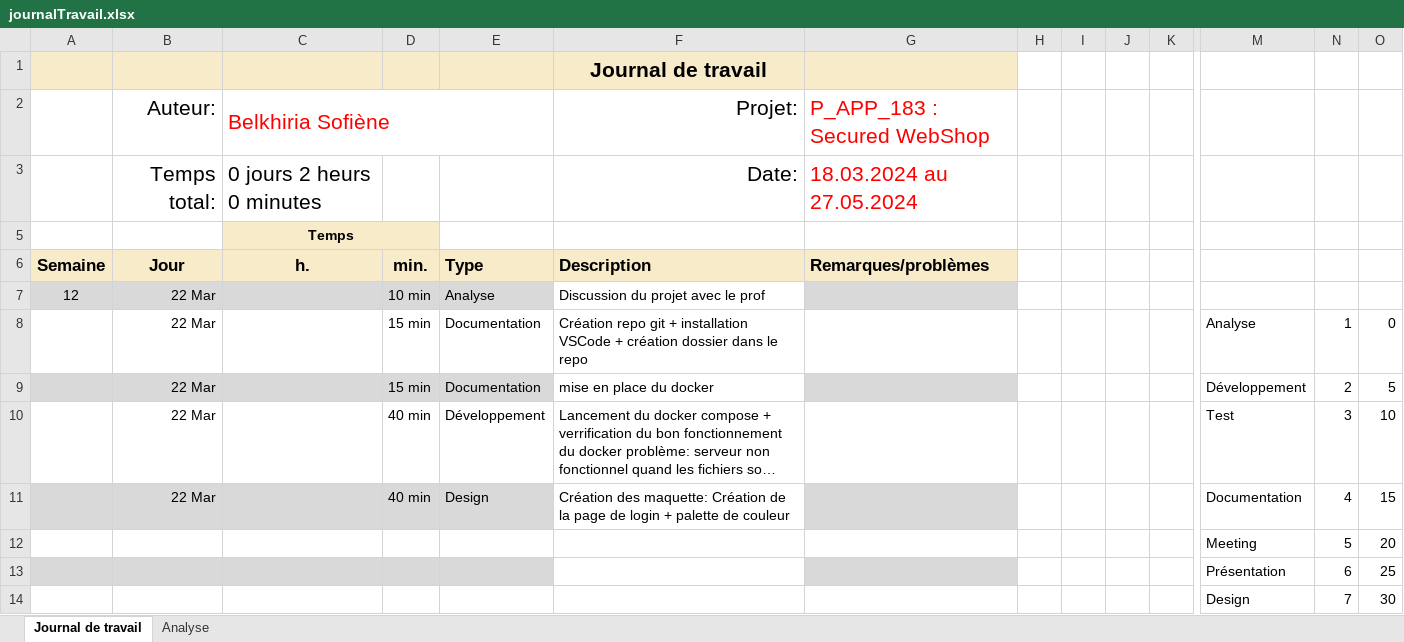
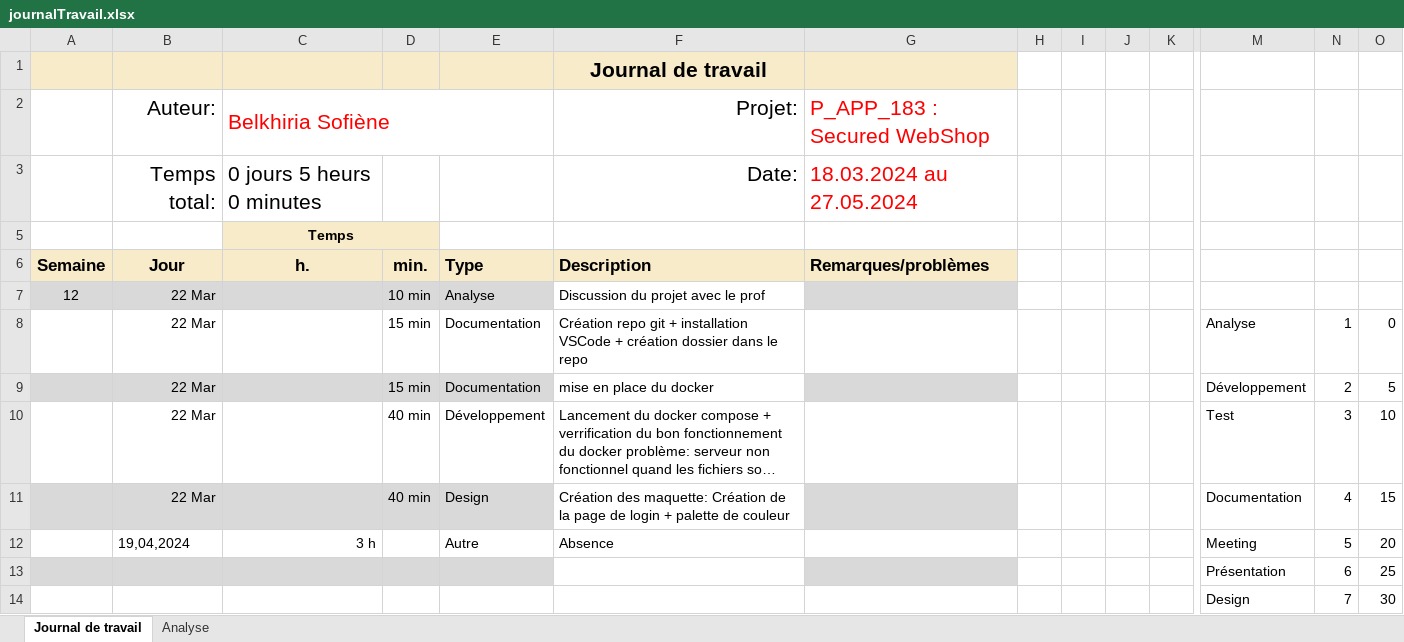
Before and after one commit to termimi/P-WebSecutity, an Excel workbook: doc/journalTravail.xlsx, sheet Journal de travail, drawn as a sheet; only a part is shown, gaps mark what is left out; long unchanged cells end in …; values as stored, in another font and other column widths than the file's, no borders; conditional formats and table styles not drawn; removed rows and columns are numbered as before the commit, all else as after; rows hold the shown columns only; the diff names each change by its address in the sheet, - before the commit and + after, or states it on an @@ line.

```diff
--- a/doc/journalTravail.xlsx (sheet Journal de travail)
+++ b/doc/journalTravail.xlsx (sheet Journal de travail)
-C3 (h.): 0 jours 2 heurs 0 minutes
+C3 (h.): 0 jours 5 heurs 0 minutes
-row 12:  |  |  |  |  |  |  |  |  |  |  | Meeting | 5 | 20
+row 12:  | 19,04,2024 | 3 h |  | Autre | Absence |  |  |  |  |  | Meeting | 5 | 20
```
Also changed, not shown: hidden cells, 2 other files.
